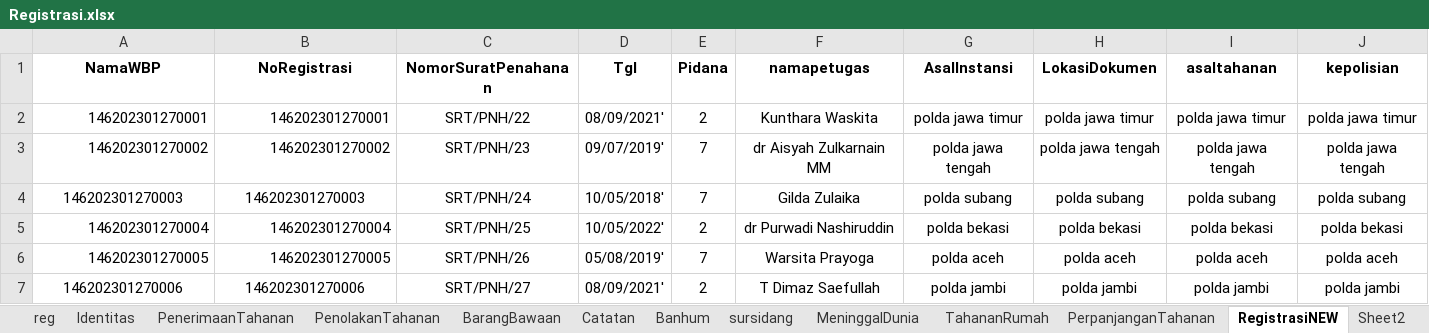
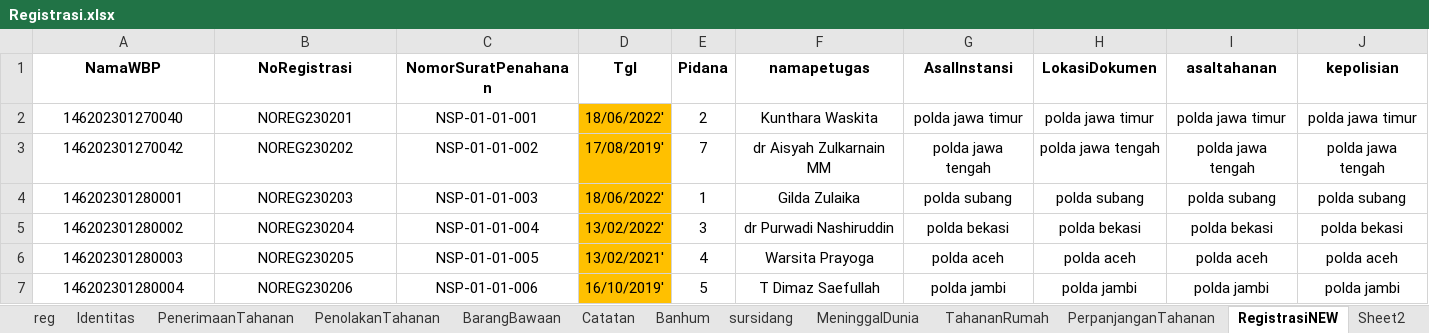
Before and after one commit to ecahyono/Automationpython, an Excel workbook: Filexel/Registrasi.xlsx, sheet RegistrasiNEW, drawn as a sheet; only a part is shown; values as stored, in another font and other column widths than the file's, no borders; the diff covers the shown part only; the diff names each change by its address in the sheet, - before the commit and + after, or states it on an @@ line.

```diff
--- a/Filexel/Registrasi.xlsx (sheet RegistrasiNEW)
+++ b/Filexel/Registrasi.xlsx (sheet RegistrasiNEW)
-A2 (NamaWBP): 146202301270001
+A2 (NamaWBP): 146202301270040
-A2:B3 alignment: right
+A2:B3 alignment: center
-B2 (NoRegistrasi): 146202301270001
+B2 (NoRegistrasi): NOREG230201
-C2 (NomorSuratPenahanan): SRT/PNH/22
+C2 (NomorSuratPenahanan): NSP-01-01-001
-D2 (Tgl): 08/09/2021'
+D2 (Tgl): 18/06/2022'
-D2:D7 fill: none
+D2:D7 fill: #FFC000
-A3 (NamaWBP): 146202301270002
+A3 (NamaWBP): 146202301270042
-B3 (NoRegistrasi): 146202301270002
+B3 (NoRegistrasi): NOREG230202
-C3 (NomorSuratPenahanan): SRT/PNH/23
+C3 (NomorSuratPenahanan): NSP-01-01-002
-D3 (Tgl): 09/07/2019'
+D3 (Tgl): 17/08/2019'
-A4 (NamaWBP): 146202301270003
+A4 (NamaWBP): 146202301280001
-B4 (NoRegistrasi): 146202301270003
+B4 (NoRegistrasi): NOREG230203
-C4 (NomorSuratPenahanan): SRT/PNH/24
+C4 (NomorSuratPenahanan): NSP-01-01-003
-D4 (Tgl): 10/05/2018'
+D4 (Tgl): 18/06/2022'
-E4 (Pidana): 7
+E4 (Pidana): 1
-A5 (NamaWBP): 146202301270004
+A5 (NamaWBP): 146202301280002
-A5:B6 alignment: right
+A5:B6 alignment: center
-B5 (NoRegistrasi): 146202301270004
+B5 (NoRegistrasi): NOREG230204
-C5 (NomorSuratPenahanan): SRT/PNH/25
+C5 (NomorSuratPenahanan): NSP-01-01-004
-D5 (Tgl): 10/05/2022'
+D5 (Tgl): 13/02/2022'
-E5 (Pidana): 2
+E5 (Pidana): 3
-A6 (NamaWBP): 146202301270005
+A6 (NamaWBP): 146202301280003
-B6 (NoRegistrasi): 146202301270005
+B6 (NoRegistrasi): NOREG230205
-C6 (NomorSuratPenahanan): SRT/PNH/26
+C6 (NomorSuratPenahanan): NSP-01-01-005
-D6 (Tgl): 05/08/2019'
+D6 (Tgl): 13/02/2021'
-E6 (Pidana): 7
+E6 (Pidana): 4
-A7 (NamaWBP): 146202301270006
+A7 (NamaWBP): 146202301280004
-B7 (NoRegistrasi): 146202301270006
+B7 (NoRegistrasi): NOREG230206
-C7 (NomorSuratPenahanan): SRT/PNH/27
+C7 (NomorSuratPenahanan): NSP-01-01-006
-D7 (Tgl): 08/09/2021'
+D7 (Tgl): 16/10/2019'
-E7 (Pidana): 2
+E7 (Pidana): 5
```
Also changed, not shown: 3 removed rows, 152 edited cells and cell formats elsewhere in this sheet, 7 other files.
